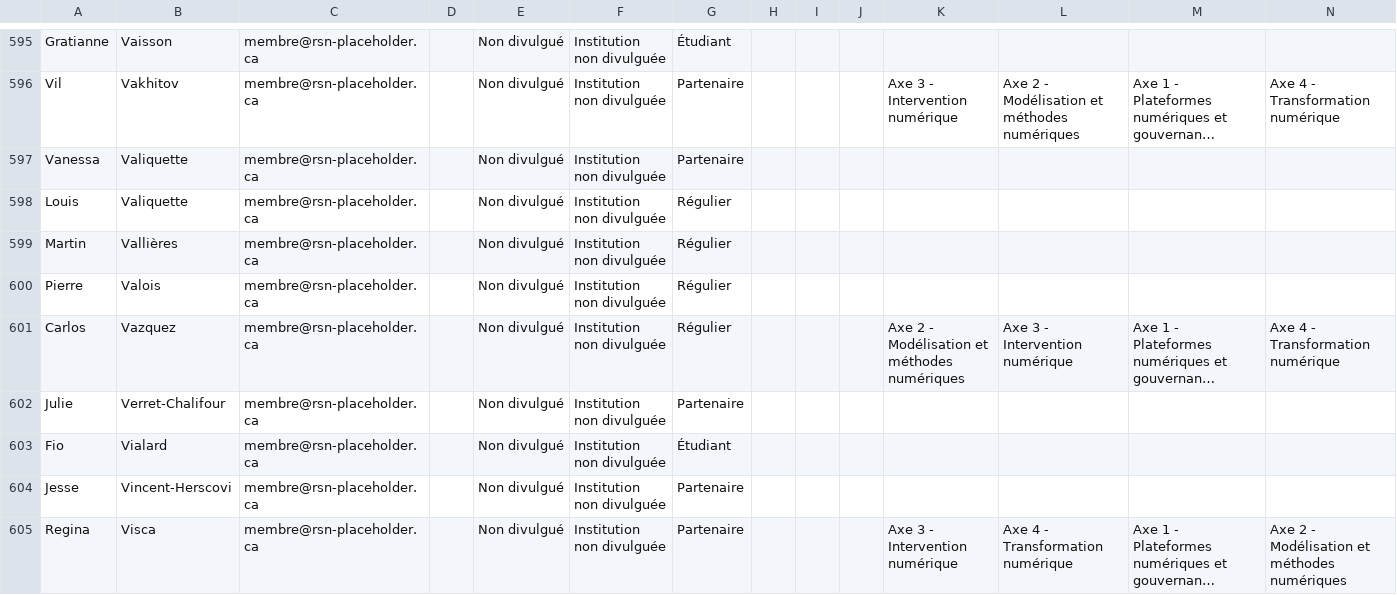
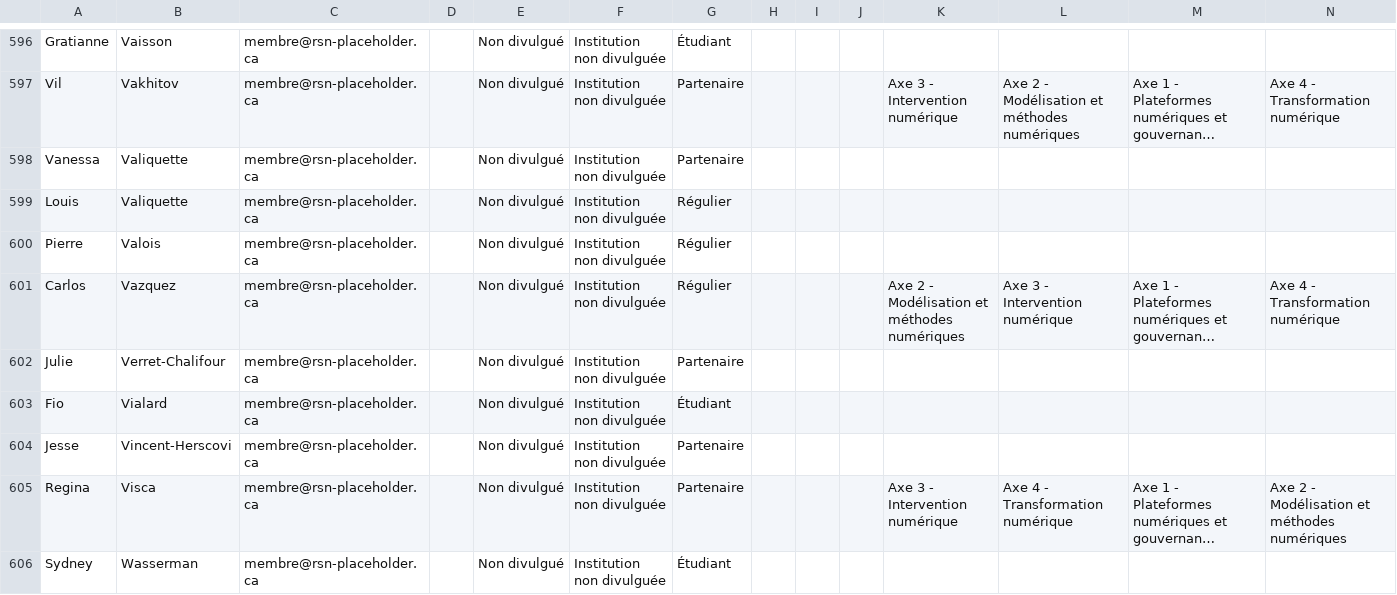
Before and after one commit to TessRSN/Bottin, a CSV file: public_members.csv, drawn as a sheet; only a part is shown, gaps mark what is left out; the shorter side is filled out with more unchanged rows; long unchanged cells end in …; removed rows and columns are numbered as before the commit, all else as after; rows hold the shown columns only; the diff covers the shown part only; the diff names each change by its address in the sheet, - before the commit and + after, or states it on an @@ line.

Commit message:
Update consent for 7 members: Ahmed, Després, Vallières, Nasri, Motulsky, Berthier, Belley Ferris
Regenerated public_members.csv from updated Excel source.
These members now appear with full public profiles (176 total consented).

```diff
--- a/public_members.csv
+++ b/public_members.csv
-row 599: Martin | Vallières | membre@rsn-placeholder.ca |  | Non divulgué | Institution non divulguée | Régulier
```
Also changed, not shown: 7 added rows and 6 removed rows elsewhere in this file.
